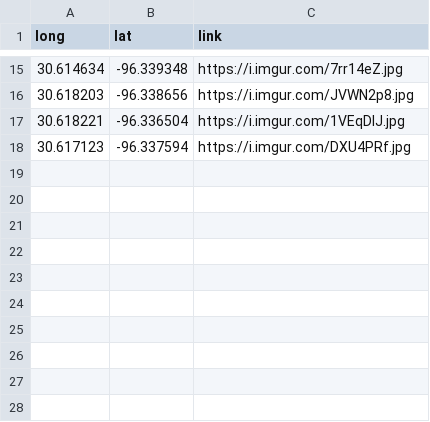
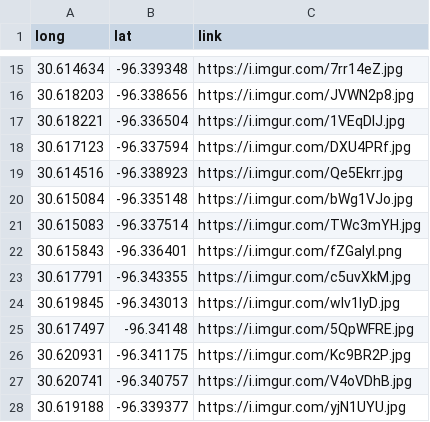
Before and after one commit to colebui/tamuhack2020, a CSV file: outside-bin-locations.csv, drawn as a sheet; only a part is shown, gaps mark what is left out.

```diff
--- a/outside-bin-locations.csv
+++ b/outside-bin-locations.csv
@@ -18 +18,11 @@ long,lat,link
 30.617123,-96.337594,https://i.imgur.com/DXU4PRf.jpg
+30.614516,-96.338923,https://i.imgur.com/Qe5Ekrr.jpg
+30.615084,-96.335148,https://i.imgur.com/bWg1VJo.jpg
+30.615083,-96.337514,https://i.imgur.com/TWc3mYH.jpg
+30.615843,-96.336401,https://i.imgur.com/fZGalyI.png
+30.617791,-96.343355,https://i.imgur.com/c5uvXkM.jpg
+30.619845,-96.343013,https://i.imgur.com/wlv1lyD.jpg
+30.617497,-96.34148,https://i.imgur.com/5QpWFRE.jpg
+30.620931,-96.341175,https://i.imgur.com/Kc9BR2P.jpg
+30.620741,-96.340757,https://i.imgur.com/V4oVDhB.jpg
+30.619188,-96.339377,https://i.imgur.com/yjN1UYU.jpg
```
Also changed, not shown: 1 other file.
